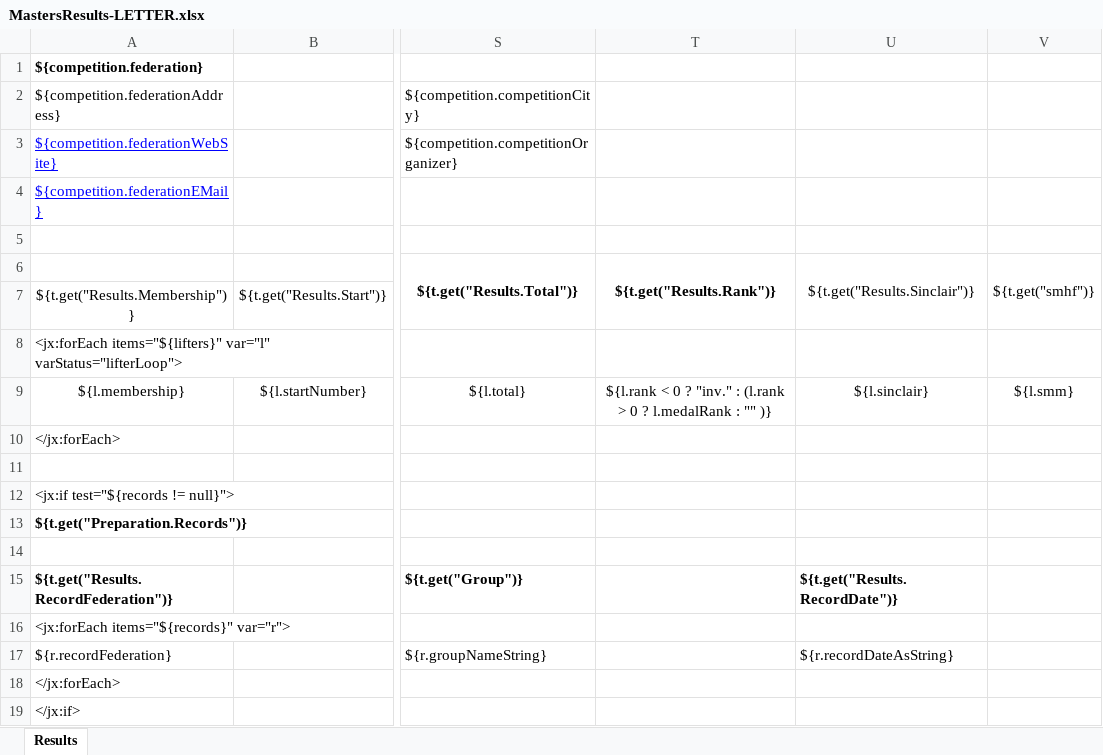
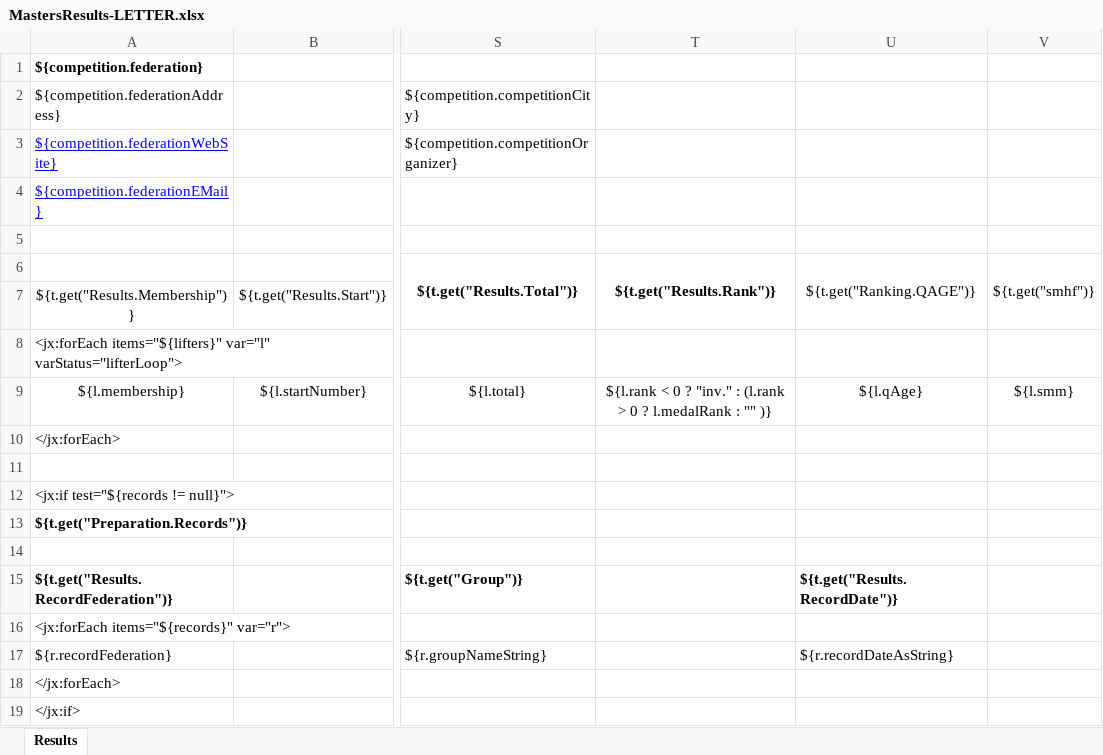
Before and after one commit to jflamy/owlcms4, an Excel workbook: owlcms/src/main/resources/templates/competitionResults/MastersResults-LETTER.xlsx, sheet Results, drawn as a sheet; only a part is shown, gaps mark what is left out; values as stored, in another font and other column widths than the file's, no borders; conditional formats not drawn; the diff names each change by its address in the sheet, - before the commit and + after, or states it on an @@ line.

```diff
--- a/owlcms/src/main/resources/templates/competitionResults/MastersResults-LETTER.xlsx (sheet Results)
+++ b/owlcms/src/main/resources/templates/competitionResults/MastersResults-LETTER.xlsx (sheet Results)
-U6: ${t.get("Results.Sinclair")}
+U6: ${t.get("Ranking.QAGE")}
-U9: ${l.sinclair}
+U9: ${l.qAge}
```
Also changed, not shown: owlcms/src/main/resources/templates/competitionBook/Masters-A4.xlsx, owlcms/src/main/resources/templates/competitionBook/Masters-LEGAL.xlsx, 10 other files.
